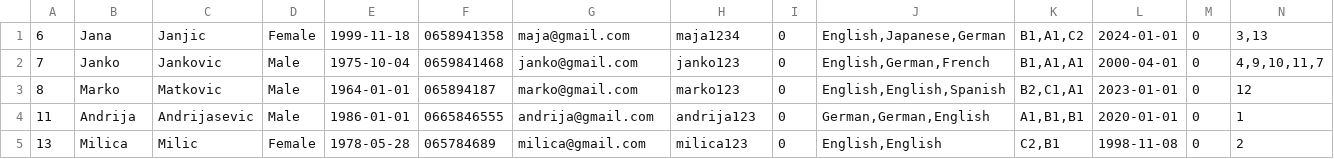
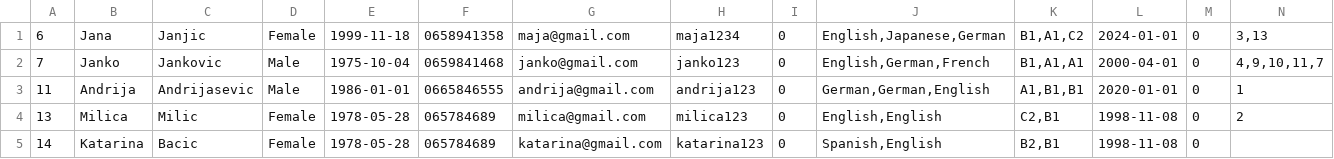
Before and after one commit to IvanaaXD/USI, a CSV file: LangLang/Data/teachers.csv, drawn as a sheet; removed rows and columns are numbered as before the commit, all else as after; the diff names each change by its address in the sheet, - before the commit and + after, or states it on an @@ line.

Commit message:
refactor function assign teacher for course

```diff
--- a/LangLang/Data/teachers.csv
+++ b/LangLang/Data/teachers.csv
-row 3: 8 | Marko | Matkovic | Male | 1964-01-01 | 065894187 | marko@gmail.com | marko123 | 0 | English,English,Spanish | B2,C1,A1 | 2023-01-01 | 0 | 12
+row 5: 14 | Katarina | Bacic | Female | 1978-05-28 | 065784689 | katarina@gmail.com | katarina123 | 0 | Spanish,English | B2,B1 | 1998-11-08 | 0
```
Also changed, not shown: 2 other files.
